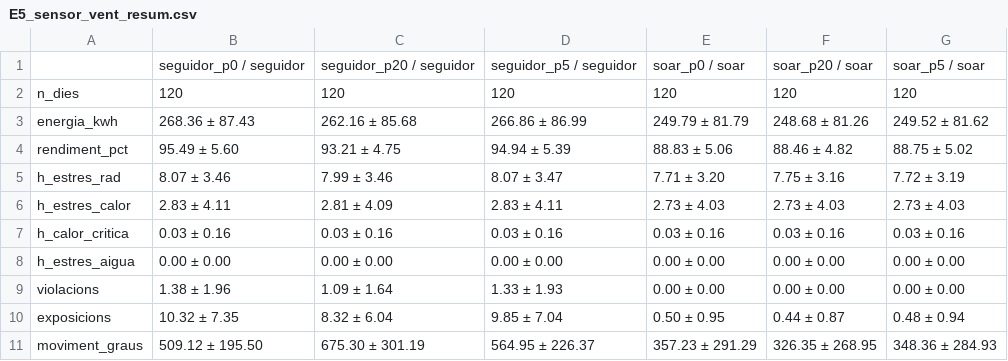
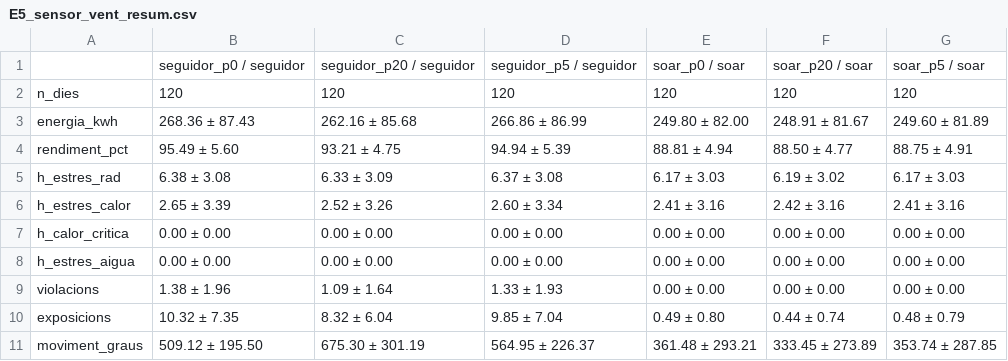
Before and after one commit to oriolmartz/Agrovoltaic-Cognitive-System, a CSV file: simulador/resultats/E5/E5_sensor_vent_resum.csv, drawn as a sheet; only a part is shown; the diff covers the shown part only.

```diff
--- a/simulador/resultats/E5/E5_sensor_vent_resum.csv
+++ b/simulador/resultats/E5/E5_sensor_vent_resum.csv
@@ -2,10 +2,10 @@
 n_dies,120,120,120,120,120,120
-energia_kwh,268.36 ± 87.43,262.16 ± 85.68,266.86 ± 86.99,249.79 ± 81.79,248.68 ± 81.26,249.52 ± 81.62
-rendiment_pct,95.49 ± 5.60,93.21 ± 4.75,94.94 ± 5.39,88.83 ± 5.06,88.46 ± 4.82,88.75 ± 5.02
-h_estres_rad,8.07 ± 3.46,7.99 ± 3.46,8.07 ± 3.47,7.71 ± 3.20,7.75 ± 3.16,7.72 ± 3.19
-h_estres_calor,2.83 ± 4.11,2.81 ± 4.09,2.83 ± 4.11,2.73 ± 4.03,2.73 ± 4.03,2.73 ± 4.03
-h_calor_critica,0.03 ± 0.16,0.03 ± 0.16,0.03 ± 0.16,0.03 ± 0.16,0.03 ± 0.16,0.03 ± 0.16
+energia_kwh,268.36 ± 87.43,262.16 ± 85.68,266.86 ± 86.99,249.80 ± 82.00,248.91 ± 81.67,249.60 ± 81.89
+rendiment_pct,95.49 ± 5.60,93.21 ± 4.75,94.94 ± 5.39,88.81 ± 4.94,88.50 ± 4.77,88.75 ± 4.91
+h_estres_rad,6.38 ± 3.08,6.33 ± 3.09,6.37 ± 3.08,6.17 ± 3.03,6.19 ± 3.02,6.17 ± 3.03
+h_estres_calor,2.65 ± 3.39,2.52 ± 3.26,2.60 ± 3.34,2.41 ± 3.16,2.42 ± 3.16,2.41 ± 3.16
+h_calor_critica,0.00 ± 0.00,0.00 ± 0.00,0.00 ± 0.00,0.00 ± 0.00,0.00 ± 0.00,0.00 ± 0.00
 h_estres_aigua,0.00 ± 0.00,0.00 ± 0.00,0.00 ± 0.00,0.00 ± 0.00,0.00 ± 0.00,0.00 ± 0.00
 violacions,1.38 ± 1.96,1.09 ± 1.64,1.33 ± 1.93,0.00 ± 0.00,0.00 ± 0.00,0.00 ± 0.00
-exposicions,10.32 ± 7.35,8.32 ± 6.04,9.85 ± 7.04,0.50 ± 0.95,0.44 ± 0.87,0.48 ± 0.94
-moviment_graus,509.12 ± 195.50,675.30 ± 301.19,564.95 ± 226.37,357.23 ± 291.29,326.35 ± 268.95,348.36 ± 284.93
+exposicions,10.32 ± 7.35,8.32 ± 6.04,9.85 ± 7.04,0.49 ± 0.80,0.44 ± 0.74,0.48 ± 0.79
+moviment_graus,509.12 ± 195.50,675.30 ± 301.19,564.95 ± 226.37,361.48 ± 293.21,333.45 ± 273.89,353.74 ± 287.85
```
Also changed, not shown: 1 added row and 54 edited cells elsewhere in this file, simulador/resultats/E11/E11_decisions_diferents.csv, simulador/resultats/E5/E5_sensor_vent_per_dia.csv, 19 other files.
